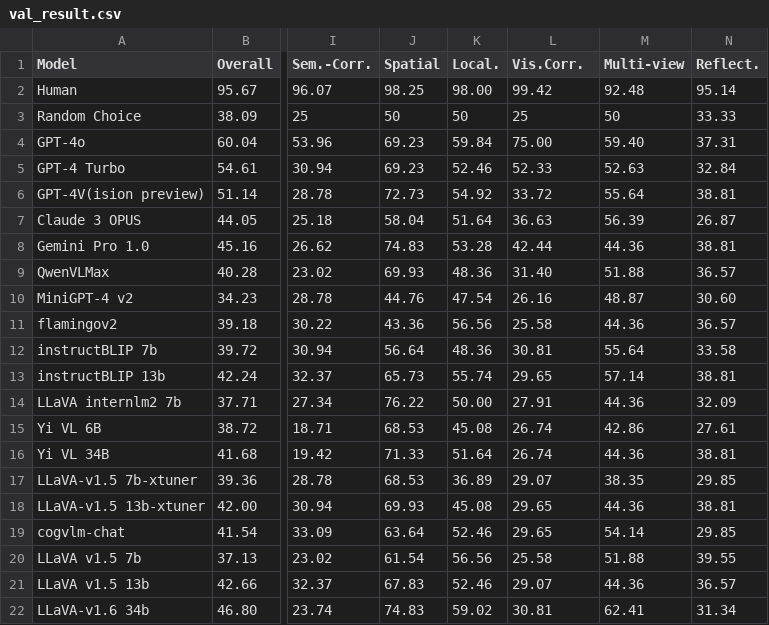
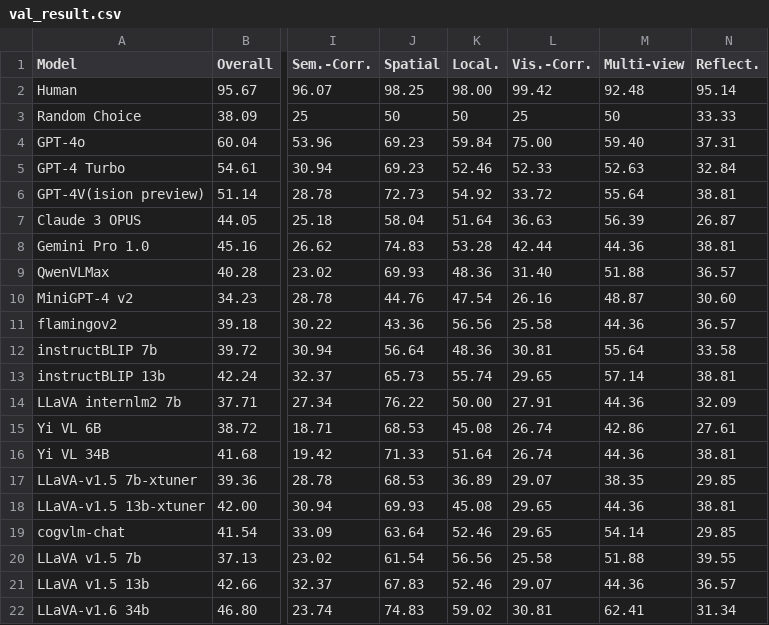
Before and after one commit to zeyofu/BLINK, a CSV file: static/val_result.csv, drawn as a sheet; only a part is shown, gaps mark what is left out; the diff names each change by its address in the sheet, - before the commit and + after, or states it on an @@ line.

Commit message:
add paper details

```diff
--- a/static/val_result.csv
+++ b/static/val_result.csv
-L1: Vis.Corr.
+L1: Vis.-Corr.
```
